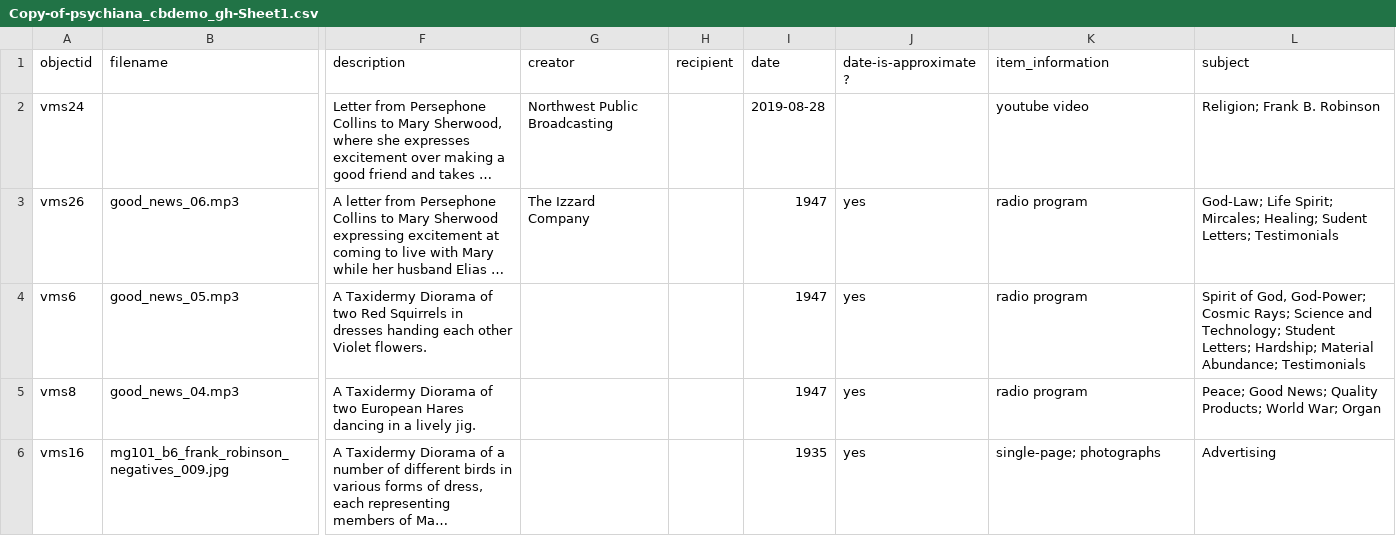
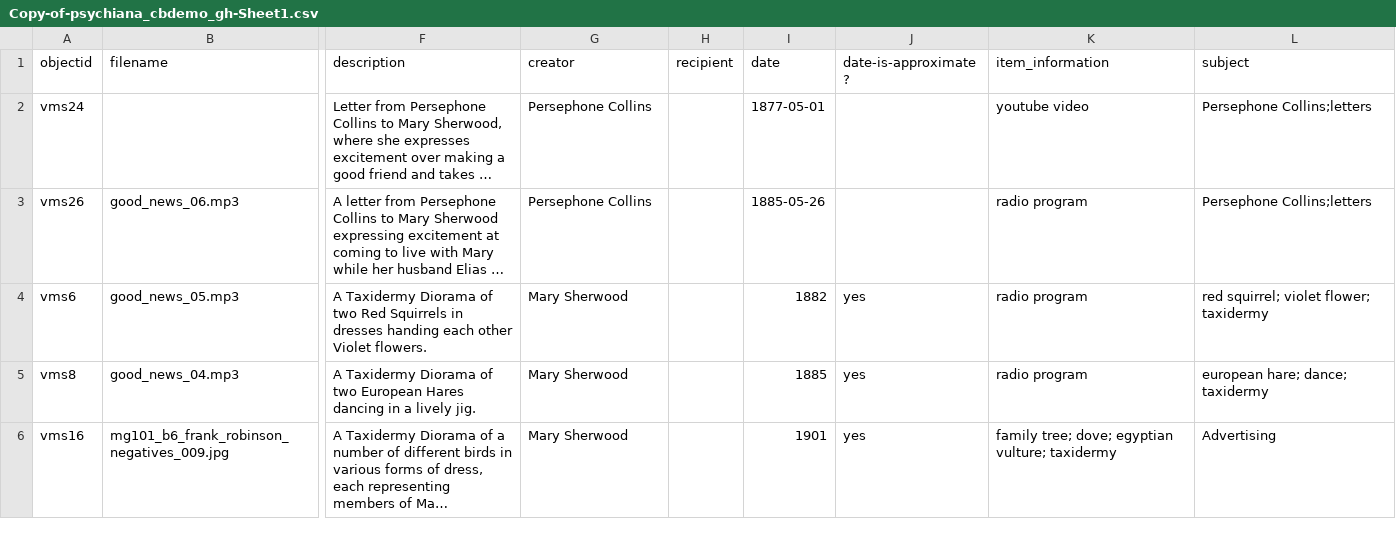
Before and after one commit to TwilightGnome/CollectionBuilder, a CSV file: _data/Copy-of-psychiana_cbdemo_gh-Sheet1.csv, drawn as a sheet; only a part is shown, gaps mark what is left out; long unchanged cells end in …; the diff names each change by its address in the sheet, - before the commit and + after, or states it on an @@ line.

Commit message:
Update Copy-of-psychiana_cbdemo_gh-Sheet1.csv

```diff
--- a/_data/Copy-of-psychiana_cbdemo_gh-Sheet1.csv
+++ b/_data/Copy-of-psychiana_cbdemo_gh-Sheet1.csv
-G2 (creator): Northwest Public Broadcasting
+G2 (creator): Persephone Collins
-I2 (date): 2019-08-28
+I2 (date): 1877-05-01
-L2 (subject): Religion; Frank B. Robinson
+L2 (subject): Persephone Collins;letters
-G3 (creator): The Izzard Company
+G3 (creator): Persephone Collins
-I3 (date): 1947
+I3 (date): 1885-05-26
-J3 (date-is-approximate?): yes
+J3 (date-is-approximate?): (empty)
-L3 (subject): God-Law; Life Spirit; Mircales; Healing; Sudent Letters; Testimonials
+L3 (subject): Persephone Collins;letters
-G4:G6 (creator): (empty)
+G4:G6 (creator): Mary Sherwood
-I4 (date): 1947
+I4 (date): 1882
-L4 (subject): Spirit of God, God-Power; Cosmic Rays; Science and Technology; Student Letters; Hardship; Material Abundance; Testimonials
+L4 (subject): red squirrel; violet flower; taxidermy
-I5 (date): 1947
+I5 (date): 1885
-L5 (subject): Peace; Good News; Quality Products; World War; Organ
+L5 (subject): european hare; dance; taxidermy
-I6 (date): 1935
+I6 (date): 1901
-K6 (item_information): single-page; photographs
+K6 (item_information): family tree; dove; egyptian vulture; taxidermy
```
